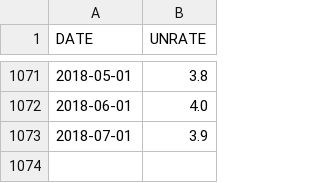
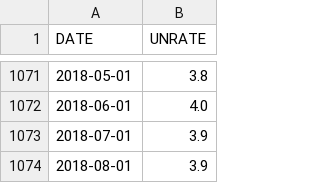
Before and after one commit to cran/jubilee, a CSV file: inst/extdata/UNRATE.csv, drawn as a sheet; only a part is shown, gaps mark what is left out; the diff names each change by its address in the sheet, - before the commit and + after, or states it on an @@ line.

```diff
--- a/inst/extdata/UNRATE.csv
+++ b/inst/extdata/UNRATE.csv
+row 1074: 2018-08-01 | 3.9
```
Also changed, not shown: inst/extdata/BAA.csv, inst/extdata/GOLDAMGBD228NLBM.csv, 21 other files.
